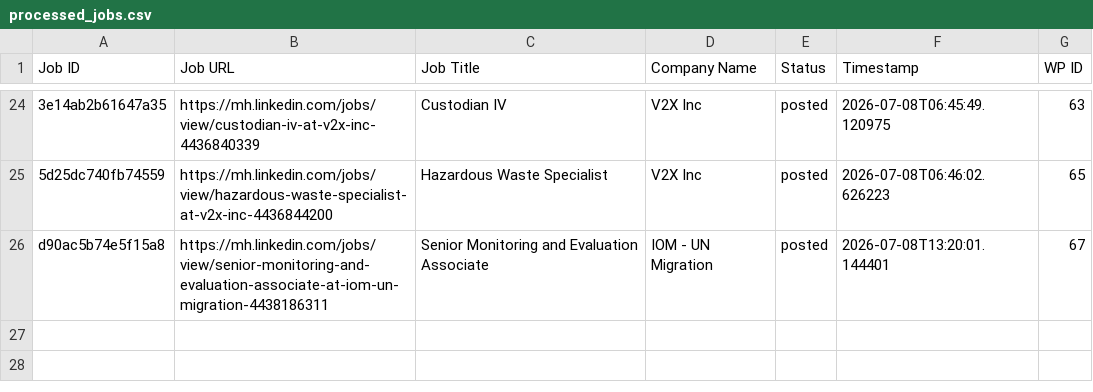
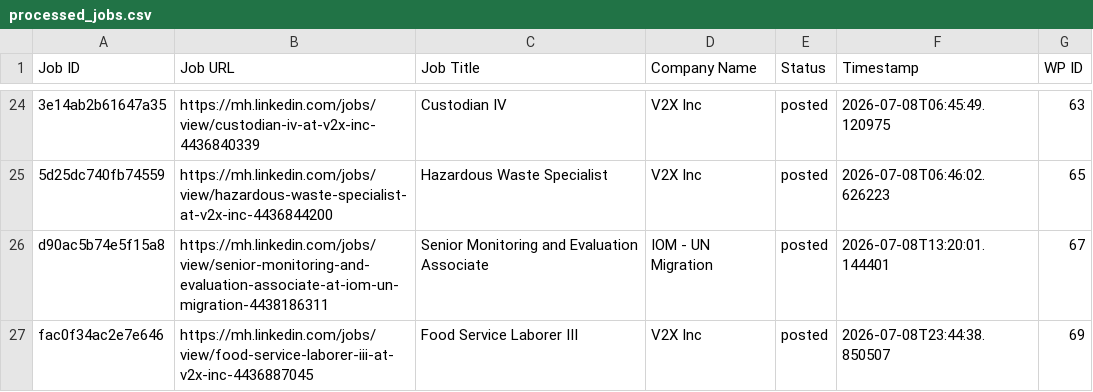
Before and after one commit to mimusdesign/mh, a CSV file: processed_jobs.csv, drawn as a sheet; only a part is shown, gaps mark what is left out; the diff names each change by its address in the sheet, - before the commit and + after, or states it on an @@ line.

```diff
--- a/processed_jobs.csv
+++ b/processed_jobs.csv
+row 27: fac0f34ac2e7e646 | https://mh.linkedin.com/jobs/view/food-service-laborer-iii-at-v2x-inc-4436887045 | Food Service Laborer III | V2X Inc | posted | 2026-07-08T23:44:38.850507 | 69
```
